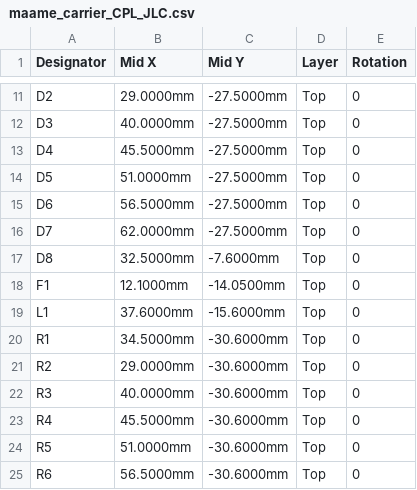
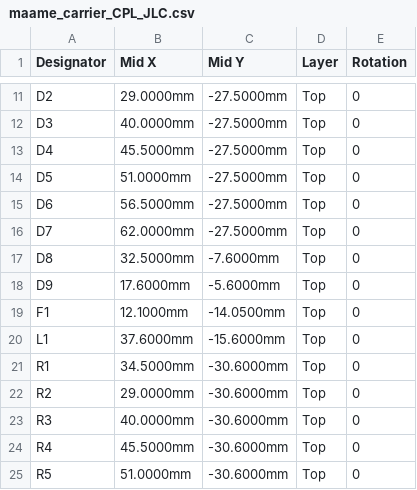
Before and after one commit to asare-21/maame-air, a CSV file: fab/maame_carrier_CPL_JLC.csv, drawn as a sheet; only a part is shown, gaps mark what is left out; the shorter side is filled out with more unchanged rows.

```diff
--- a/fab/maame_carrier_CPL_JLC.csv
+++ b/fab/maame_carrier_CPL_JLC.csv
@@ -17,2 +17,3 @@ D7,62.0000mm,-27.5000mm,Top,0
 D8,32.5000mm,-7.6000mm,Top,0
+D9,17.6000mm,-5.6000mm,Top,0
 F1,12.1000mm,-14.0500mm,Top,0
```
Also changed, not shown: fab/maame_carrier_BOM_JLC.csv, 27 other files.
